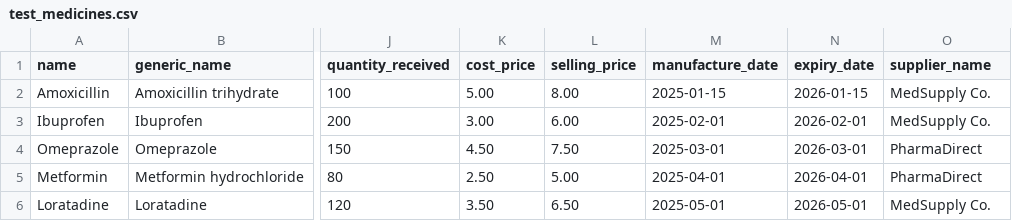
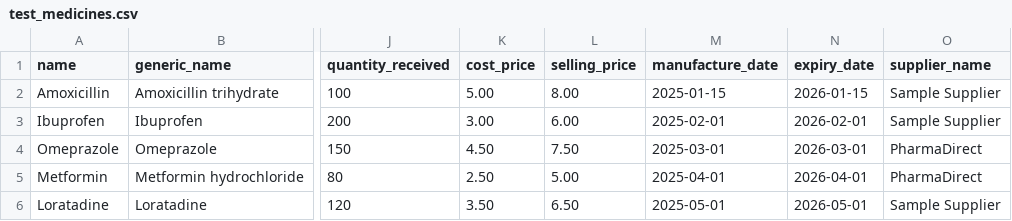
Before and after one commit to vi999z/medihub, a CSV file: test_medicines.csv, drawn as a sheet; only a part is shown, gaps mark what is left out; the diff names each change by its address in the sheet, - before the commit and + after, or states it on an @@ line.

```diff
--- a/test_medicines.csv
+++ b/test_medicines.csv
-O2:O3 (supplier_name): MedSupply Co.
+O2:O3 (supplier_name): Sample Supplier
-O6 (supplier_name): MedSupply Co.
+O6 (supplier_name): Sample Supplier
```
Also changed, not shown: 3 other files.
